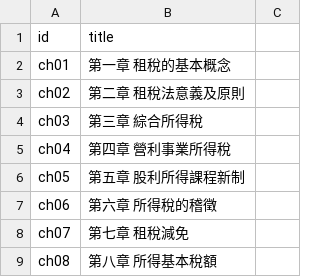
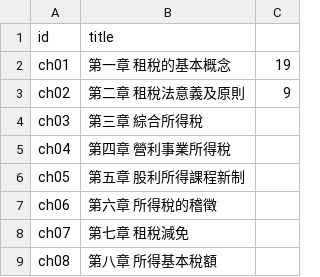
Before and after one commit to 3311231021/practice, a CSV file: data/chapters.csv, drawn as a sheet.

Commit message:
Update chapters.csv

```diff
--- a/data/chapters.csv
+++ b/data/chapters.csv
@@ -1,4 +1,4 @@
 id,title
-ch01,第一章 租稅的基本概念
-ch02,第二章 租稅法意義及原則
+ch01,第一章 租稅的基本概念,19
+ch02,第二章 租稅法意義及原則,9
 ch03,第三章 綜合所得稅
```
